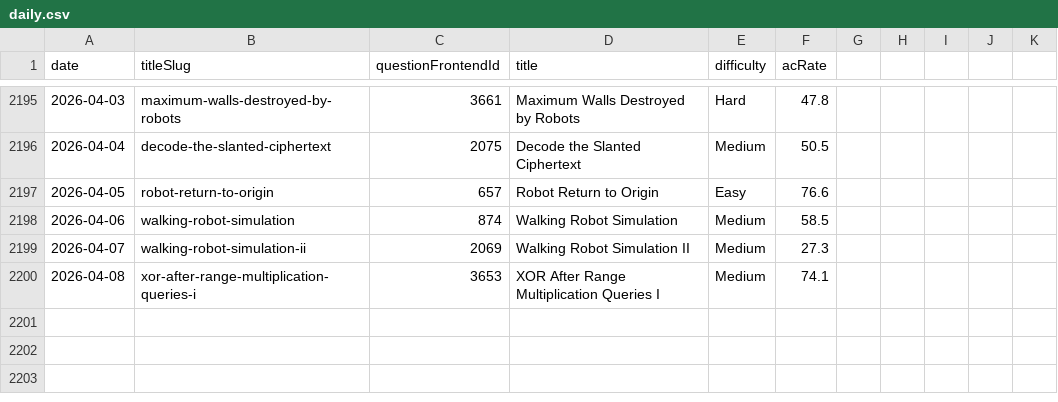
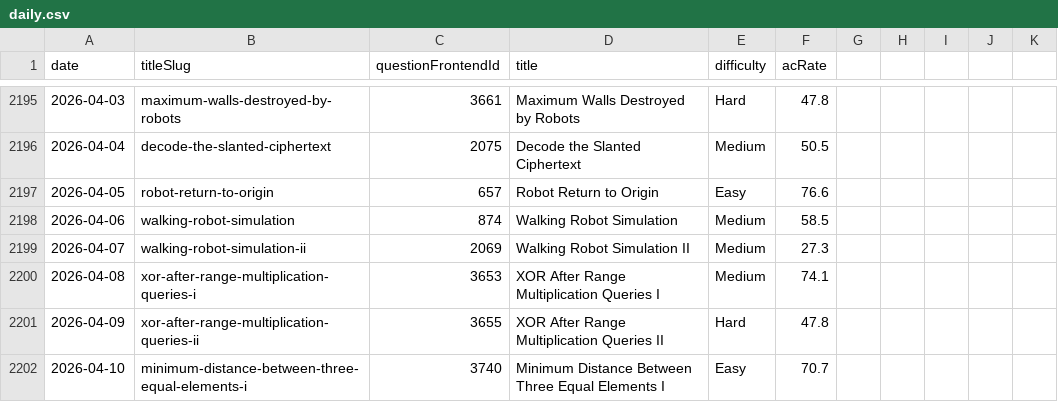
Before and after one commit to joric/oneliners, a CSV file: analytics/daily.csv, drawn as a sheet; only a part is shown, gaps mark what is left out.

Commit message:
updated files

```diff
--- a/analytics/daily.csv
+++ b/analytics/daily.csv
@@ -2200 +2200,3 @@ date,titleSlug,questionFrontendId,title,difficulty,acRate
 2026-04-08,xor-after-range-multiplication-queries-i,3653,XOR After Range Multiplication Queries I,Medium,74.1
+2026-04-09,xor-after-range-multiplication-queries-ii,3655,XOR After Range Multiplication Queries II,Hard,47.8
+2026-04-10,minimum-distance-between-three-equal-elements-i,3740,Minimum Distance Between Three Equal Elements I,Easy,70.7
```
